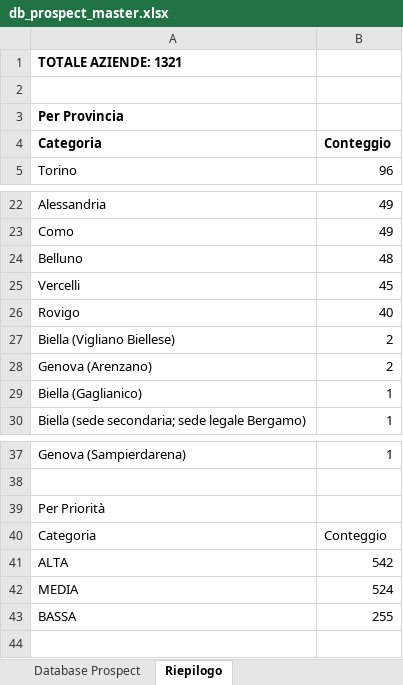
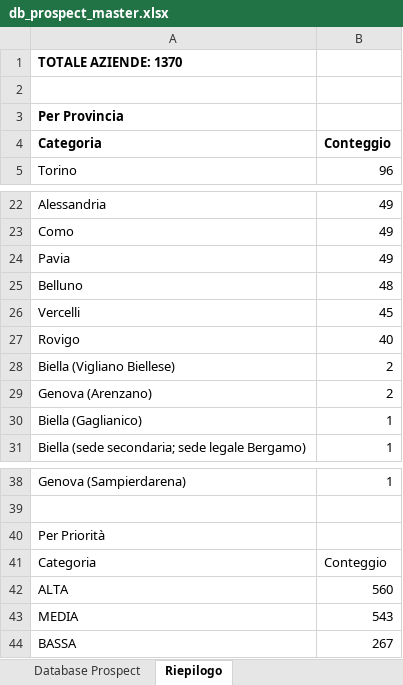
Before and after one commit to rarmentaro1204/mrv, an Excel workbook: data/db_prospect_master.xlsx, sheet Riepilogo, drawn as a sheet; only a part is shown, gaps mark what is left out; values as stored, in another font and other column widths than the file's, no borders; addresses are those after the commit; the diff names each change by its address in the sheet, - before the commit and + after, or states it on an @@ line.

```diff
--- a/data/db_prospect_master.xlsx (sheet Riepilogo)
+++ b/data/db_prospect_master.xlsx (sheet Riepilogo)
-A1: TOTALE AZIENDE: 1321
+A1: TOTALE AZIENDE: 1370
+row 24: Pavia | 49
-B42: 542
+B42: 560
-B43: 524
+B43: 543
-B44: 255
+B44: 267
```
Also changed, not shown: sheet Database Prospect, 3 other files.
